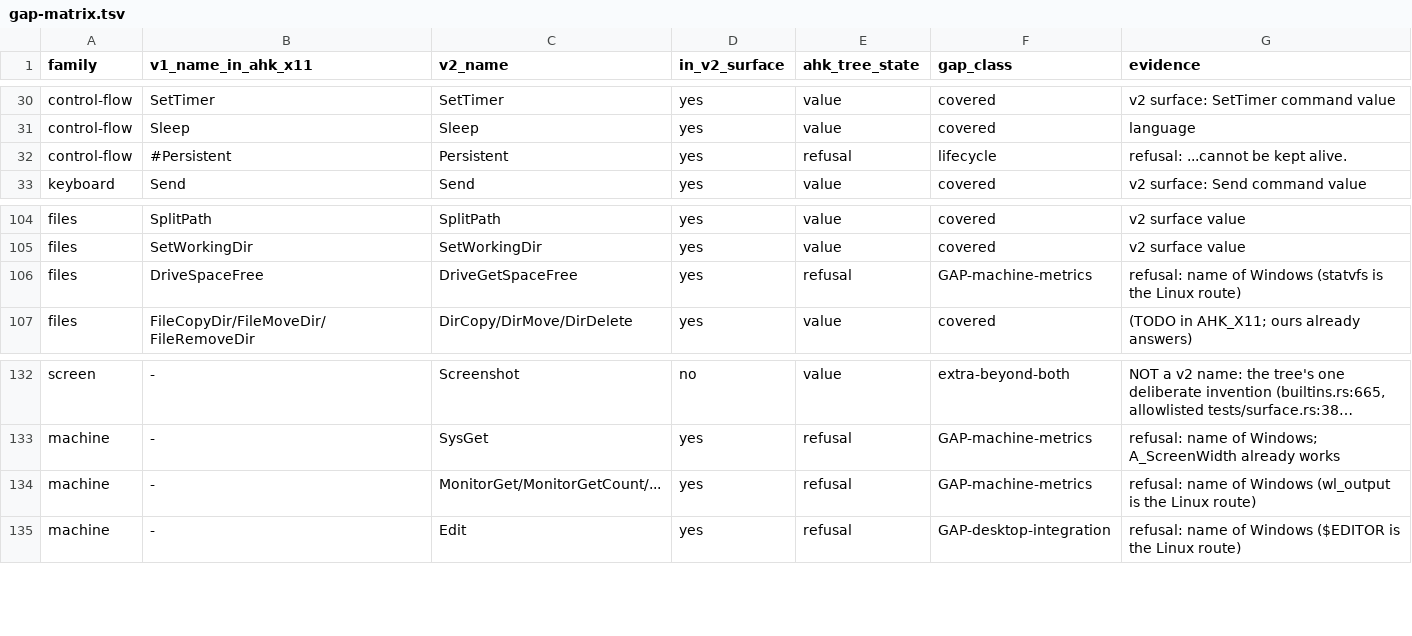
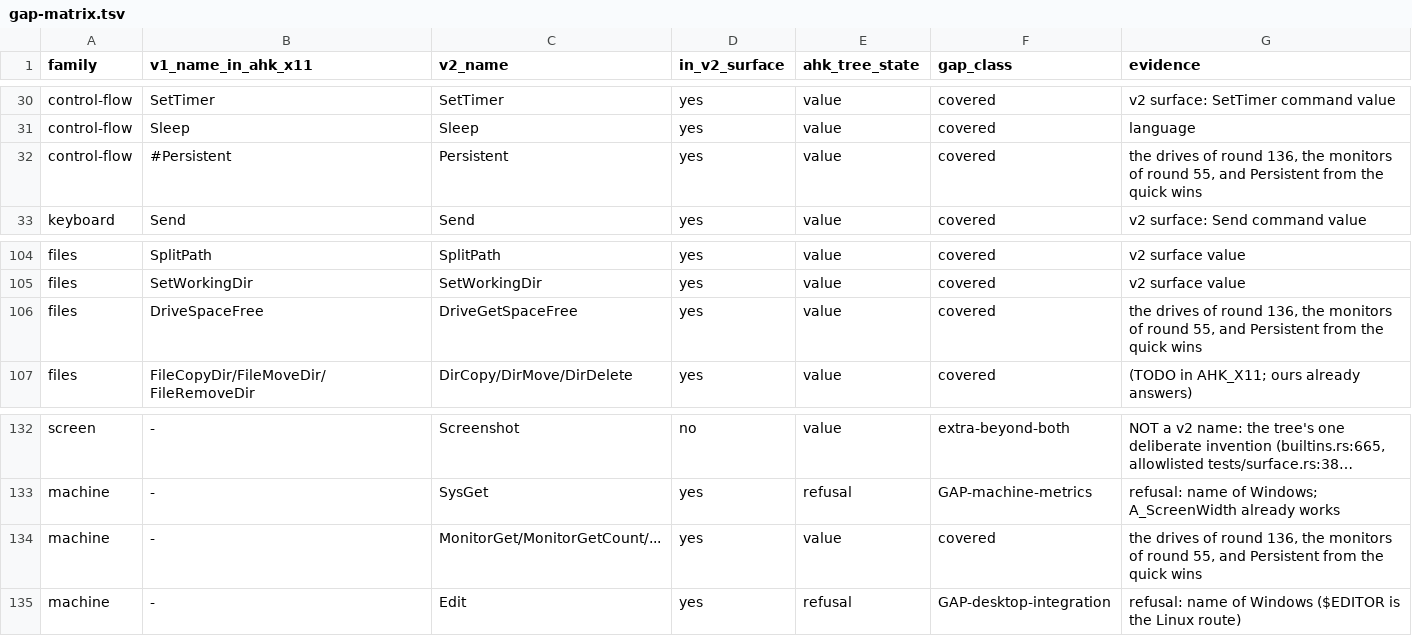
Before and after one commit to danalec/ahk, a TSV file: audit/gap-matrix.tsv, drawn as a sheet; only a part is shown, gaps mark what is left out; long unchanged cells end in …; the diff names each change by its address in the sheet, - before the commit and + after, or states it on an @@ line.

Commit message:
Re-derive three more rows, the drives and the monitors and Persistent
DriveSpaceFree is DriveGetSpaceFree, which answers and was verified against df in round 136. The monitor row is the MonitorGet family, which answers since round 55. And Persistent is carried from the quick wins. So three more rows are covered and the machine metrics class is down to two, Shutdown and SysGet, which are Windows names in the sense that matters.

The matrix says a hundred and twelve covered where it said eighty six five rounds ago, and every one of the twenty six was re-derived by asking the tree rather than reading the row.

```diff
--- a/audit/gap-matrix.tsv
+++ b/audit/gap-matrix.tsv
-E32 (ahk_tree_state): refusal
+E32 (ahk_tree_state): value
-F32 (gap_class): lifecycle
+F32 (gap_class): covered
-G32 (evidence): refusal: ...cannot be kept alive.
+G32 (evidence): the drives of round 136, the monitors of round 55, and Persistent from the quick wins
-E106 (ahk_tree_state): refusal
+E106 (ahk_tree_state): value
-F106 (gap_class): GAP-machine-metrics
+F106 (gap_class): covered
-G106 (evidence): refusal: name of Windows (statvfs is the Linux route)
+G106 (evidence): the drives of round 136, the monitors of round 55, and Persistent from the quick wins
-E134 (ahk_tree_state): refusal
+E134 (ahk_tree_state): value
-F134 (gap_class): GAP-machine-metrics
+F134 (gap_class): covered
-G134 (evidence): refusal: name of Windows (wl_output is the Linux route)
+G134 (evidence): the drives of round 136, the monitors of round 55, and Persistent from the quick wins
```
Also changed, not shown: 1 other file.
